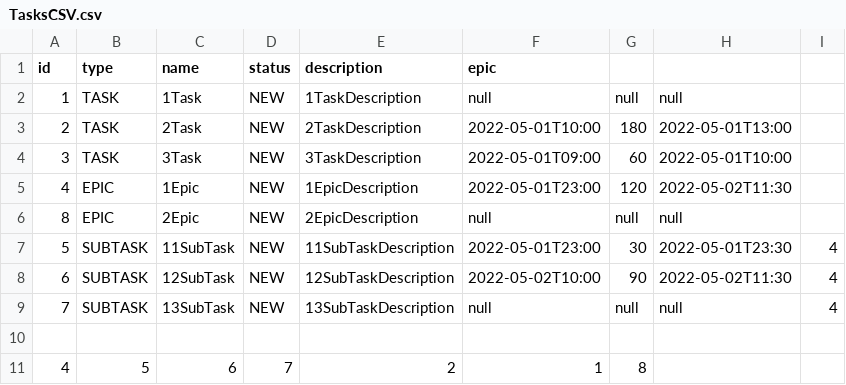
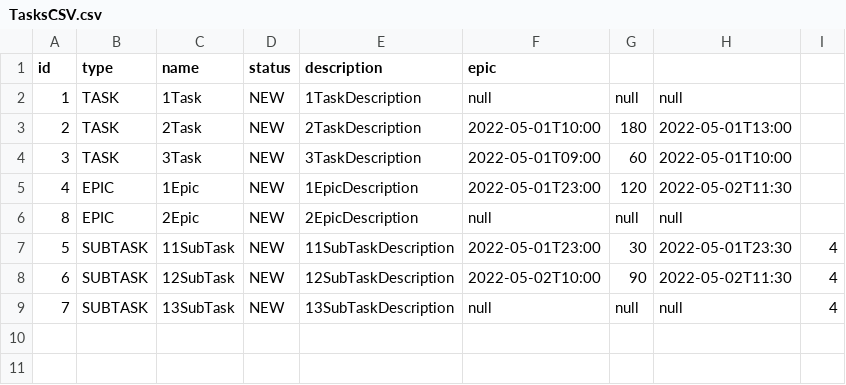
Before and after one commit to Anarmard/java-sprint2-hw, a CSV file: TasksCSV.csv, drawn as a sheet.

```diff
--- a/TasksCSV.csv
+++ b/TasksCSV.csv
@@ -9,3 +9 @@ id,type,name,status,description,epic
 7,SUBTASK,13SubTask,NEW,13SubTaskDescription,null,null,null,4
-
-4,5,6,7,2,1,8,
```
Also changed, not shown: 12 other files.
